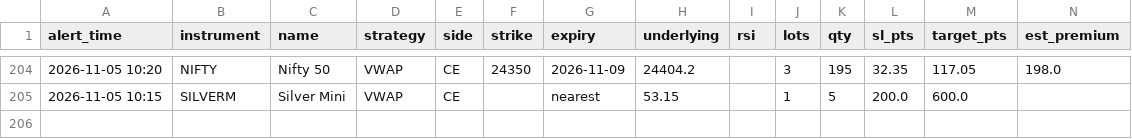
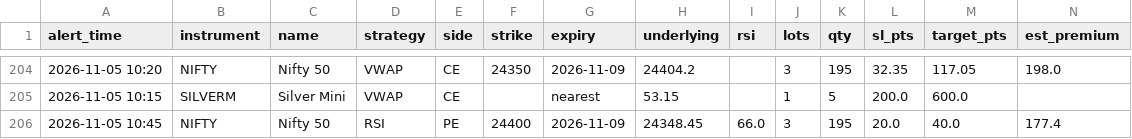
Before and after one commit to candies-studios/TradeHUB, a CSV file: alerts_log.csv, drawn as a sheet; only a part is shown, gaps mark what is left out; the diff names each change by its address in the sheet, - before the commit and + after, or states it on an @@ line.

```diff
--- a/alerts_log.csv
+++ b/alerts_log.csv
+row 206: 2026-11-05 10:45 | NIFTY | Nifty 50 | RSI | PE | 24400 | 2026-11-09 | 24348.45 | 66.0 | 3 | 195 | 20.0 | 40.0 | 177.4
```
